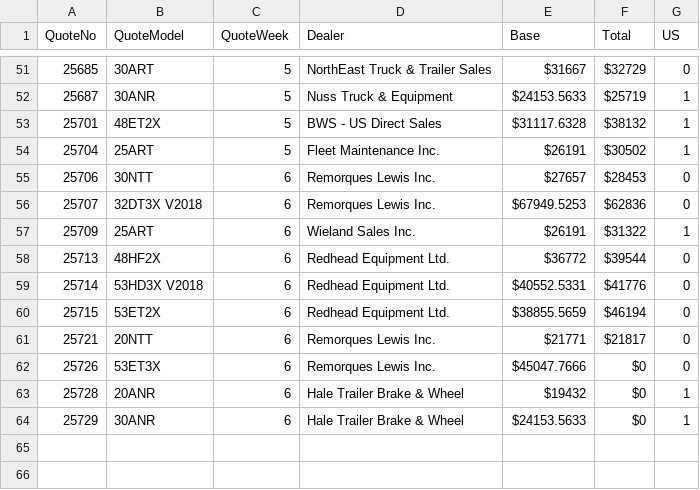
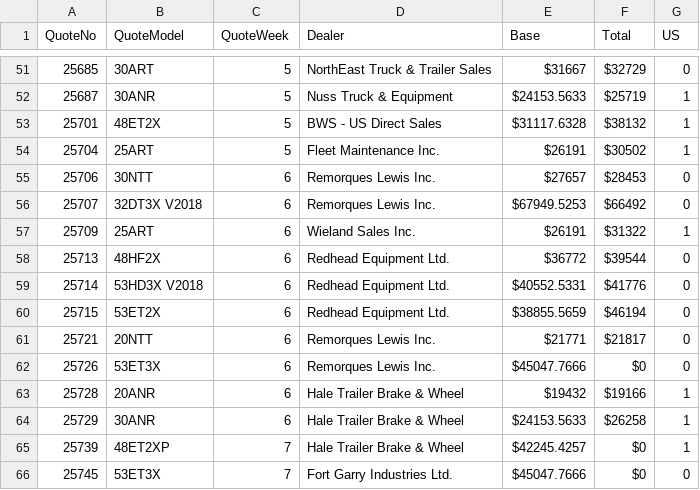
Before and after one commit to abriggs914/BWS, a CSV file: QuoteHistory/data.csv, drawn as a sheet; only a part is shown, gaps mark what is left out.

```diff
--- a/QuoteHistory/data.csv
+++ b/QuoteHistory/data.csv
@@ -55,3 +55,3 @@ QuoteNo, QuoteModel, QuoteWeek, Dealer, Base, Total, US
 25706, 30NTT, 6, Remorques Lewis Inc., $27657, $28453, 0
-25707, 32DT3X V2018, 6, Remorques Lewis Inc., $67949.5253, $62836, 0
+25707, 32DT3X V2018, 6, Remorques Lewis Inc., $67949.5253, $66492, 0
 25709, 25ART, 6, Wieland Sales Inc., $26191, $31322, 1
@@ -62,3 +62,5 @@ QuoteNo, QuoteModel, QuoteWeek, Dealer, Base, Total, US
 25726, 53ET3X, 6, Remorques Lewis Inc., $45047.7666, $0, 0
-25728, 20ANR, 6, Hale Trailer Brake & Wheel, $19432, $0, 1
-25729, 30ANR, 6, Hale Trailer Brake & Wheel, $24153.5633, $0, 1
+25728, 20ANR, 6, Hale Trailer Brake & Wheel, $19432, $19166, 1
+25729, 30ANR, 6, Hale Trailer Brake & Wheel, $24153.5633, $26258, 1
+25739, 48ET2XP, 7, Hale Trailer Brake & Wheel, $42245.4257, $0, 1
+25745, 53ET3X, 7, Fort Garry Industries Ltd., $45047.7666, $0, 0
```
Also changed, not shown: 2 other files.
